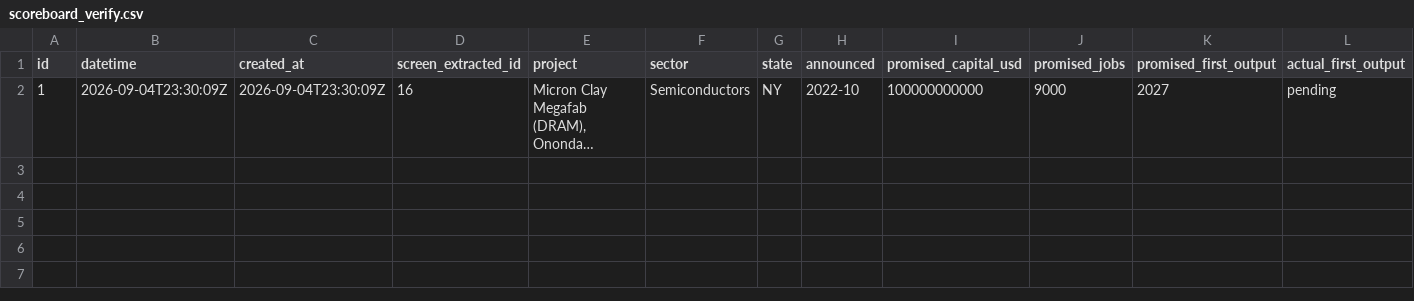
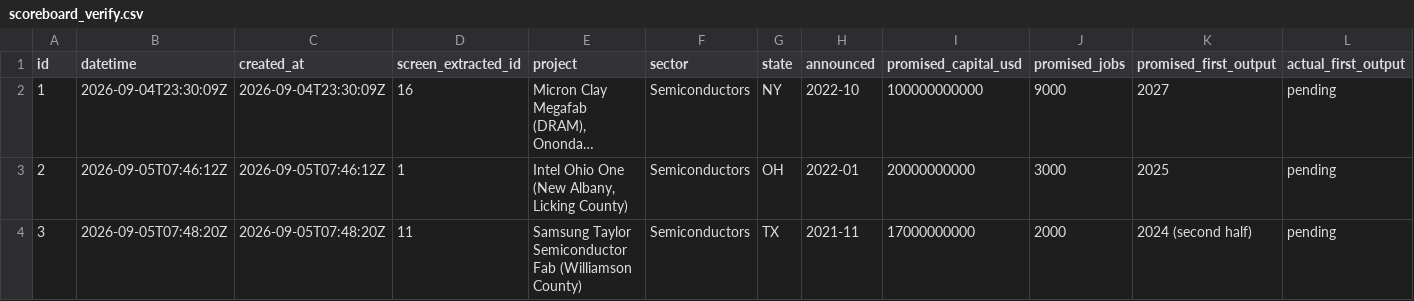
Before and after one commit to ashwinl4/promised-vs-produced-scoreboard, a CSV file: outputs/csv_tables/scoreboard_verify.csv, drawn as a sheet; only a part is shown; long unchanged cells end in …; rows hold the shown columns only; the diff names each change by its address in the sheet, - before the commit and + after, or states it on an @@ line.

Commit message:
(data) Two more rows through the human gate: Intel Ohio One, Samsung Taylor
verify_verified 1 -> 3. Both V1 -- one source checked, which is what the
review queue writes.

Intel Ohio One carries the promise as announced (2025) while its status
source reports first-fab production now slipped to ~2031. The scoreboard
has one promised date and one actual date, so a re-promise like that
lives in current_status as prose and not as anything slip_years can
measure. Recorded here because the row is the example: whether the
Scoreboard should track revised promises, or keep measuring against the
original one only, is still an open question.

Samsung Taylor is flagged 'delayed to 2027' for the same reason.

screen_check unchanged at 23 -- these are promotions, not re-checks.

```diff
--- a/outputs/csv_tables/scoreboard_verify.csv
+++ b/outputs/csv_tables/scoreboard_verify.csv
+row 3: 2 | 2026-09-05T07:46:12Z | 2026-09-05T07:46:12Z | 1 | Intel Ohio One (New Albany, Licking County) | Semiconductors | OH | 2022-01 | 20000000000 | 3000 | 2025 | pending
+row 4: 3 | 2026-09-05T07:48:20Z | 2026-09-05T07:48:20Z | 11 | Samsung Taylor Semiconductor Fab (Williamson County) | Semiconductors | TX | 2021-11 | 17000000000 | 2000 | 2024 (second half) | pending
```
Also changed, not shown: 1 other file.
